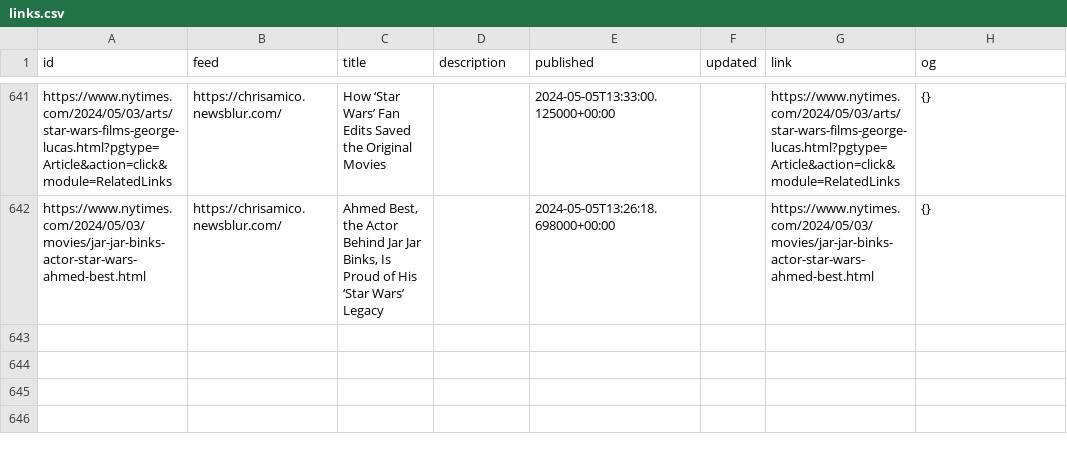
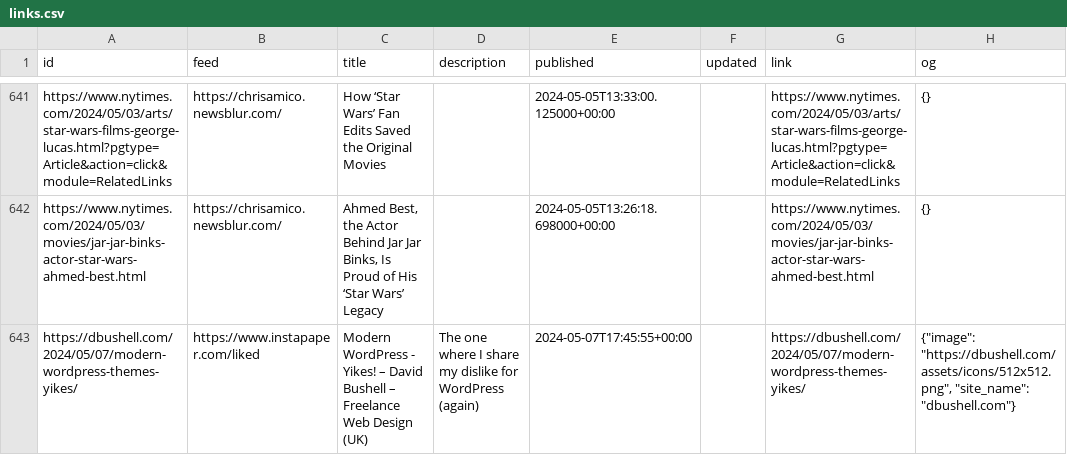
Before and after one commit to eyeseast/chrisamico.com, a CSV file: static/links.csv, drawn as a sheet; only a part is shown, gaps mark what is left out.

```diff
--- a/static/links.csv
+++ b/static/links.csv
@@ -695 +695,2 @@ https://www.nytimes.com/2024/05/03/arts/star-wars-films-george-lucas.html?pgtype
 https://www.nytimes.com/2024/05/03/movies/jar-jar-binks-actor-star-wars-ahmed-best.html,https://chrisamico.newsblur.com/,"Ahmed Best, the Actor Behind Jar Jar Binks, Is Proud of His ‘Star Wars’ Legacy",,2024-05-05T13:26:18.698000+00:00,,https://www.nytimes.com/2024/05/03/movies/jar-jar-binks-actor-star-wars-ahmed-best.html,{}
+https://dbushell.com/2024/05/07/modern-wordpress-themes-yikes/,https://www.instapaper.com/liked,Modern WordPress - Yikes! – David Bushell – Freelance Web Design (UK),The one where I share my dislike for WordPress (again),2024-05-07T17:45:55+00:00,,https://dbushell.com/2024/05/07/modern-wordpress-themes-yikes/,"{""image"": ""https://dbushell.com/assets/icons/512x512.png"", ""site_name"": ""dbushell.com""}"
```
Also changed, not shown: 1 other file.
